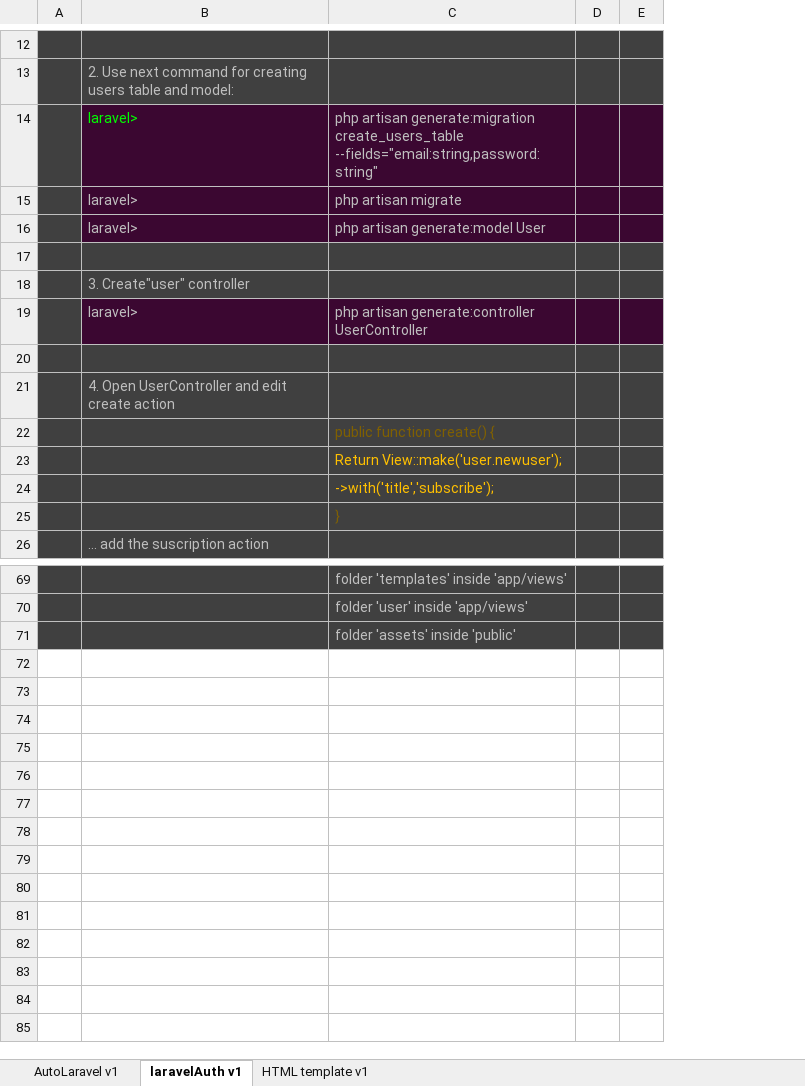
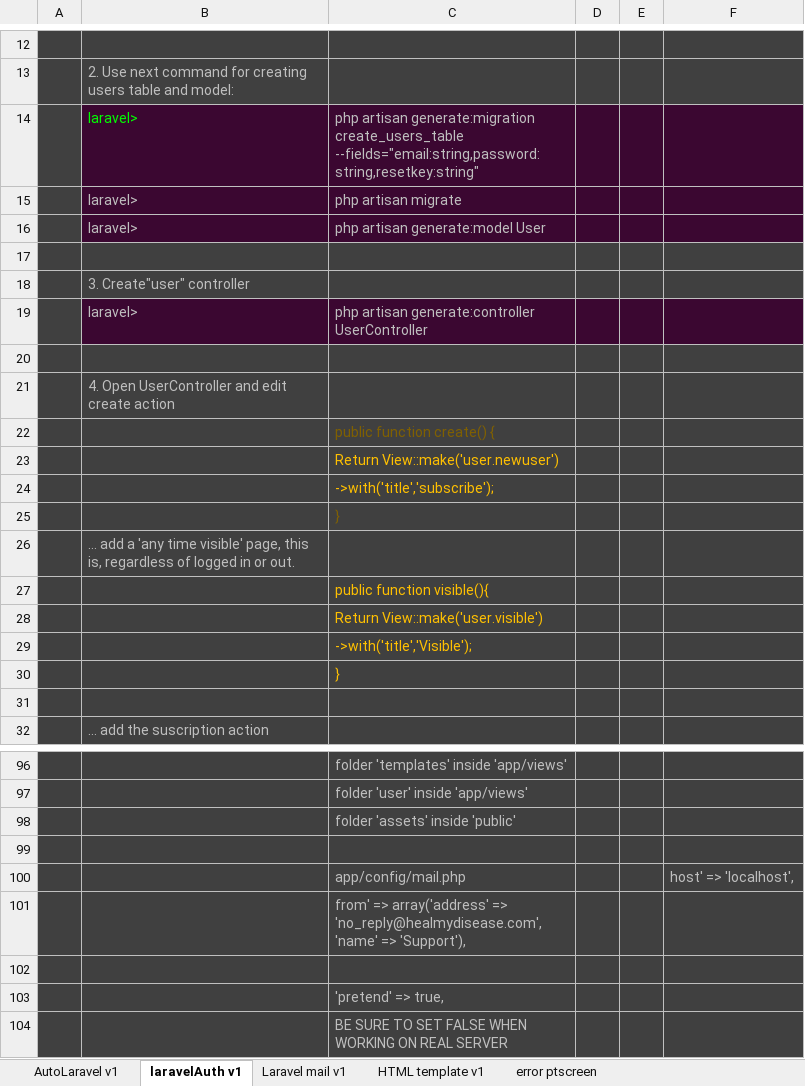
Before and after one commit to alejoto/SAS, an Excel workbook: php code libraries/Laravel DRY v1.xlsx, sheet laravelAuth v1, drawn as a sheet; only a part is shown, gaps mark what is left out; values as stored, in another font and other column widths than the file's, no borders; removed rows and columns are numbered as before the commit, all else as after; the diff covers the shown part only; the diff names each change by its address in the sheet, - before the commit and + after, or states it on an @@ line.

Commit message:
still on Auth template

```diff
--- a/php code libraries/Laravel DRY v1.xlsx (sheet laravelAuth v1)
+++ b/php code libraries/Laravel DRY v1.xlsx (sheet laravelAuth v1)
+sheet tab: Laravel mail v1
+sheet tab: error ptscreen
-column E, empty
+column E, empty
+column F, empty
-C14: …generate:migration create_users_table --fields="email:string,password:string"
+C14: …generate:migration create_users_table --fields="email:string,password:string,resetkey:string"
-C23: Return View::make('user.newuser');
+C23: Return View::make('user.newuser')
+row 26:  | … add a 'any time visible' page, this is, regardless of logged in or out.
+row 27:  |  | public function visible(){
+row 28:  |  | Return View::make('user.visible')
+row 29:  |  | ->with('title','Visible');
+row 30:  |  | }
+row 31: (empty)
+row 99: (empty)
+row 100:  |  | app/config/mail.php |  |  | host' => 'localhost',
+row 101:  |  | from' => array('address' => 'no_reply@healmydisease.com', 'name' => 'Support'),
+row 102: (empty)
+row 103:  |  | 'pretend' => true,
+row 104:  |  | BE SURE TO SET FALSE WHEN WORKING ON REAL SERVER
```
Also changed, not shown: 27 added rows, 6 removed rows, 5 edited cells and cell formats elsewhere in this sheet, sheet AutoLaravel v1, sheet HTML template v1, charts or pictures, 7 other files.
